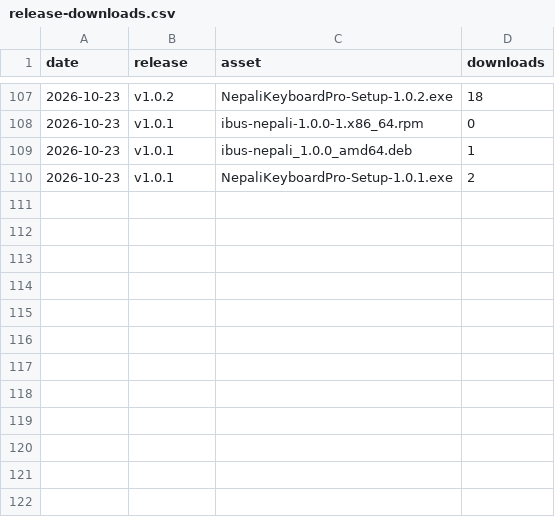
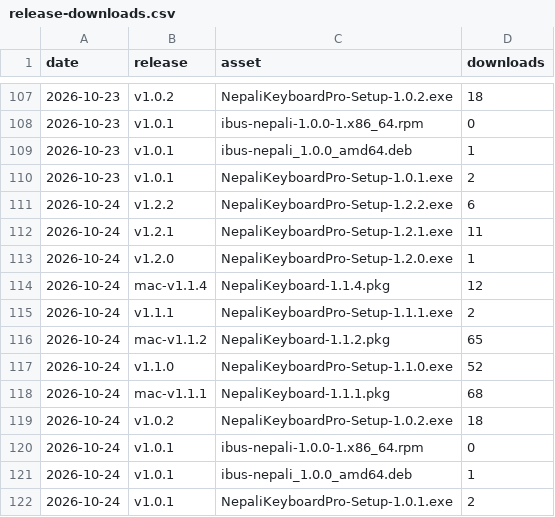
Before and after one commit to mechya/nepali-typing-desktop, a CSV file: stats/release-downloads.csv, drawn as a sheet; only a part is shown, gaps mark what is left out; the diff names each change by its address in the sheet, - before the commit and + after, or states it on an @@ line.

```diff
--- a/stats/release-downloads.csv
+++ b/stats/release-downloads.csv
+row 111: 2026-10-24 | v1.2.2 | NepaliKeyboardPro-Setup-1.2.2.exe | 6
+row 112: 2026-10-24 | v1.2.1 | NepaliKeyboardPro-Setup-1.2.1.exe | 11
+row 113: 2026-10-24 | v1.2.0 | NepaliKeyboardPro-Setup-1.2.0.exe | 1
+row 114: 2026-10-24 | mac-v1.1.4 | NepaliKeyboard-1.1.4.pkg | 12
+row 115: 2026-10-24 | v1.1.1 | NepaliKeyboardPro-Setup-1.1.1.exe | 2
+row 116: 2026-10-24 | mac-v1.1.2 | NepaliKeyboard-1.1.2.pkg | 65
+row 117: 2026-10-24 | v1.1.0 | NepaliKeyboardPro-Setup-1.1.0.exe | 52
+row 118: 2026-10-24 | mac-v1.1.1 | NepaliKeyboard-1.1.1.pkg | 68
+row 119: 2026-10-24 | v1.0.2 | NepaliKeyboardPro-Setup-1.0.2.exe | 18
+row 120: 2026-10-24 | v1.0.1 | ibus-nepali-1.0.0-1.x86_64.rpm | 0
+row 121: 2026-10-24 | v1.0.1 | ibus-nepali_1.0.0_amd64.deb | 1
+row 122: 2026-10-24 | v1.0.1 | NepaliKeyboardPro-Setup-1.0.1.exe | 2
```
